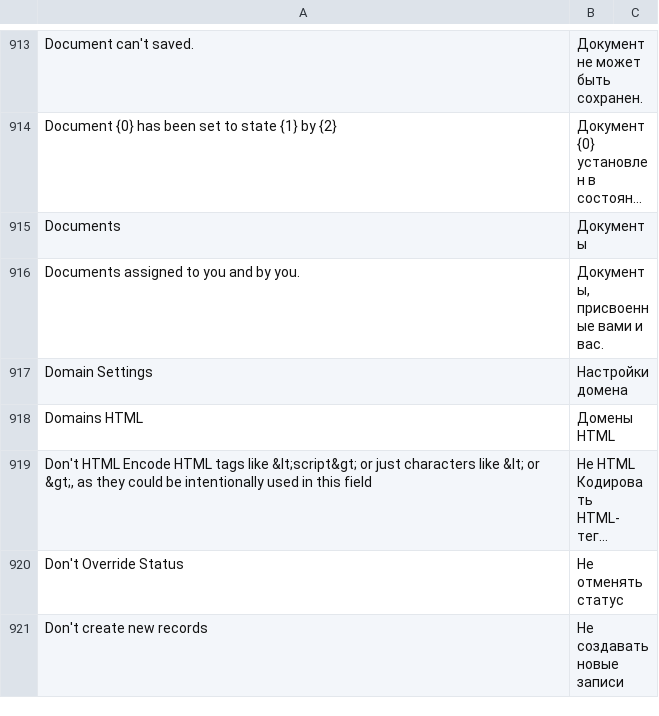
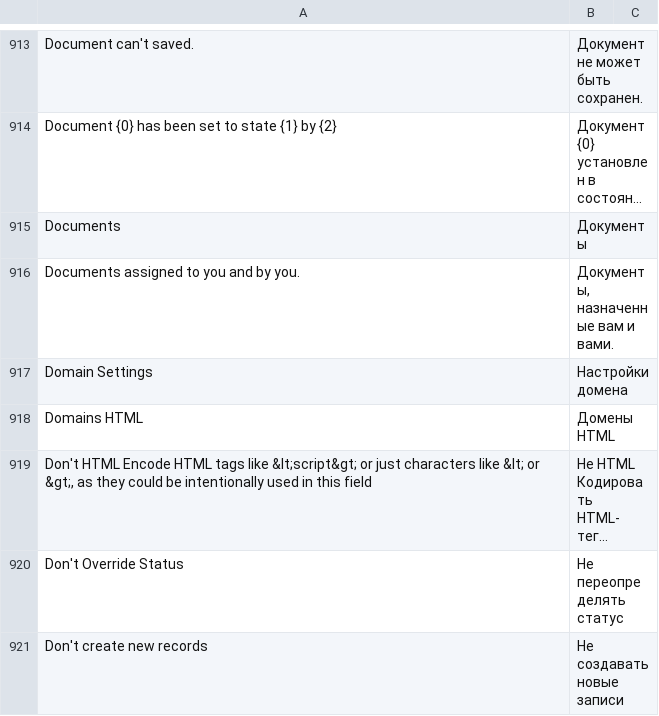
Before and after one commit to meichthys/frappe, a CSV file: frappe/translations/ru.csv, drawn as a sheet; only a part is shown, gaps mark what is left out; long unchanged cells end in …; the diff covers the shown part only; the diff names each change by its address in the sheet, - before the commit and + after, or states it on an @@ line.

```diff
--- a/frappe/translations/ru.csv
+++ b/frappe/translations/ru.csv
-B916: Документы, присвоенные вами и вас.
+B916: Документы, назначенные вам и вами.
-B920: Не отменять статус
+B920: Не переопределять статус
```
Also changed, not shown: 103 edited cells elsewhere in this file.
